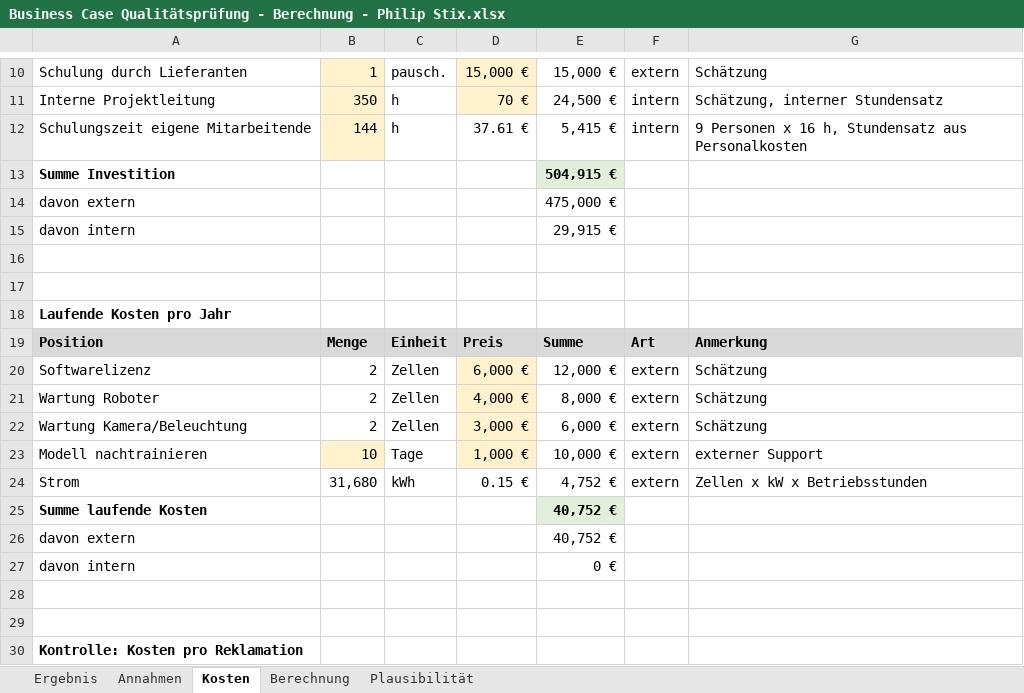
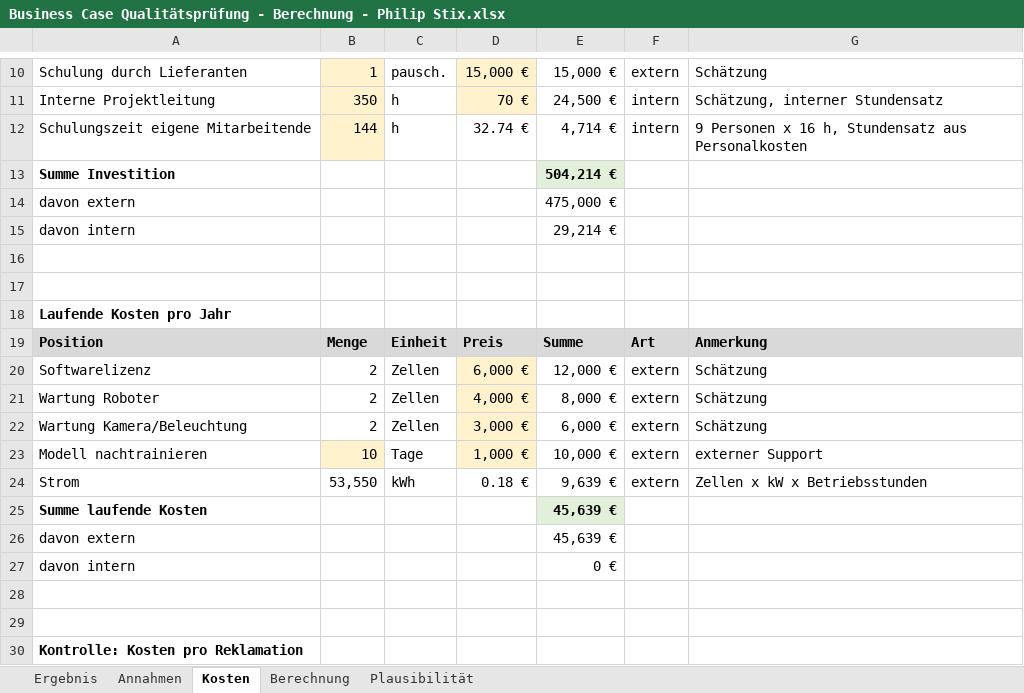
Before and after one commit to philip-stack/MRE3-bGUS, an Excel workbook: 01 Abgabe/Business Case Qualitätsprüfung - Berechnung - Philip Stix.xlsx, sheet Kosten, drawn as a sheet; only a part is shown, gaps mark what is left out; values as stored, in another font and other column widths than the file's, no borders; the diff names each change by its address in the sheet, - before the commit and + after, or states it on an @@ line.

```diff
--- a/01 Abgabe/Business Case Qualitätsprüfung - Berechnung - Philip Stix.xlsx (sheet Kosten)
+++ b/01 Abgabe/Business Case Qualitätsprüfung - Berechnung - Philip Stix.xlsx (sheet Kosten)
-D12: 37.61 €
+D12: 32.74 €
-E12: 5,415 €
+E12: 4,714 €
-E13: 504,915 €
+E13: 504,214 €
-E15: 29,915 €
+E15: 29,214 €
-B24: 31,680
+B24: 53,550
-D24: 0.15 €
+D24: 0.18 €
-E24: 4,752 €
+E24: 9,639 €
-E25:E26: 40,752 €
+E25:E26: 45,639 €
```
Also changed, not shown: sheet Berechnung, sheet Ergebnis, sheet Annahmen, sheet Plausibilität, formulas that keep their value, hidden cells, charts or pictures.
